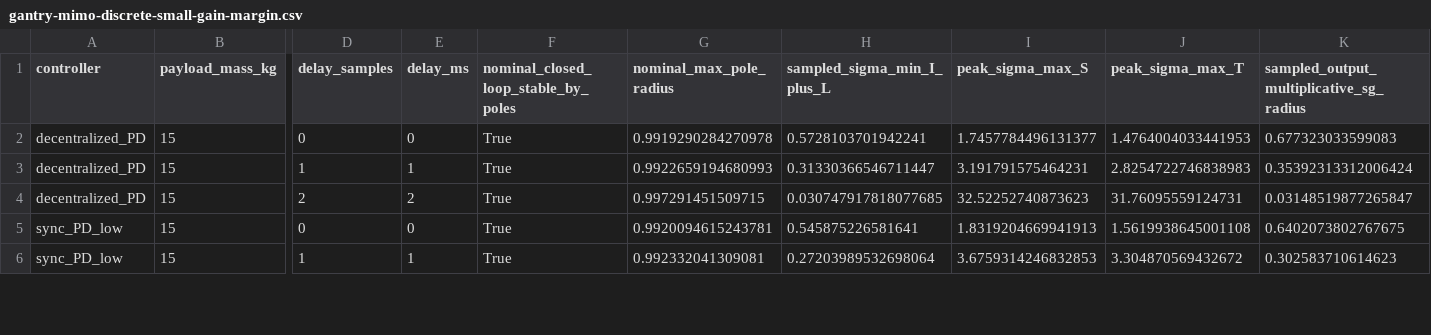
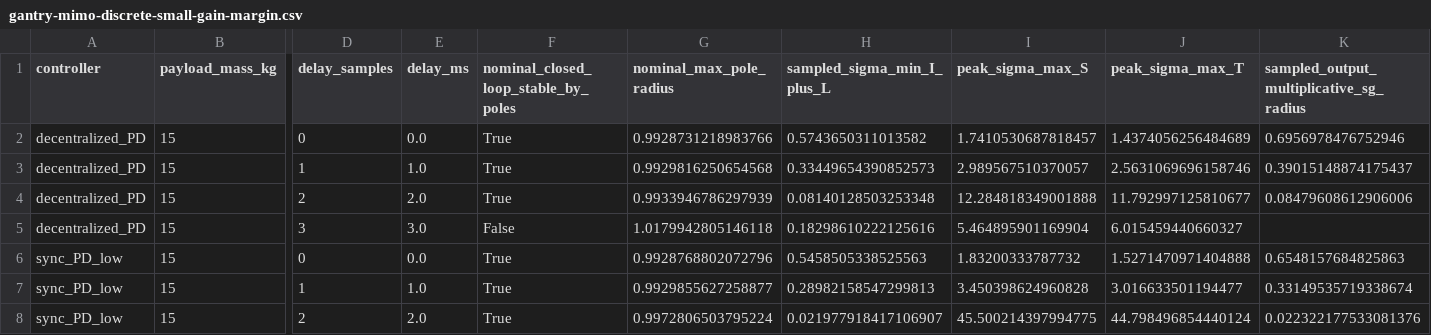
Before and after one commit to rexyll/cnc-knowledge, a CSV file: resouces/12-control-and-machining-algorithms/gantry-mimo-discrete-small-gain-margin.csv, drawn as a sheet; only a part is shown, gaps mark what is left out; addresses are those after the commit; rows hold the shown columns only; the diff covers the shown part only; the diff names each change by its address in the sheet, - before the commit and + after, or states it on an @@ line.

```diff
--- a/resouces/12-control-and-machining-algorithms/gantry-mimo-discrete-small-gain-margin.csv
+++ b/resouces/12-control-and-machining-algorithms/gantry-mimo-discrete-small-gain-margin.csv
-E2 (delay_ms): 0
+E2 (delay_ms): 0.0
-G2 (nominal_max_pole_radius): 0.9919290284270978
+G2 (nominal_max_pole_radius): 0.9928731218983766
-H2 (sampled_sigma_min_I_plus_L): 0.5728103701942241
+H2 (sampled_sigma_min_I_plus_L): 0.5743650311013582
-I2 (peak_sigma_max_S): 1.7457784496131377
+I2 (peak_sigma_max_S): 1.7410530687818457
-J2 (peak_sigma_max_T): 1.4764004033441953
+J2 (peak_sigma_max_T): 1.4374056256484689
-K2: 0.677323033599083
+K2: 0.6956978476752946
-E3 (delay_ms): 1
+E3 (delay_ms): 1.0
-G3 (nominal_max_pole_radius): 0.9922659194680993
+G3 (nominal_max_pole_radius): 0.9929816250654568
-H3 (sampled_sigma_min_I_plus_L): 0.31330366546711447
+H3 (sampled_sigma_min_I_plus_L): 0.33449654390852573
-I3 (peak_sigma_max_S): 3.191791575464231
+I3 (peak_sigma_max_S): 2.989567510370057
-J3 (peak_sigma_max_T): 2.8254722746838983
+J3 (peak_sigma_max_T): 2.5631069696158746
-K3: 0.35392313312006424
+K3: 0.39015148874175437
-E4 (delay_ms): 2
+E4 (delay_ms): 2.0
-G4 (nominal_max_pole_radius): 0.997291451509715
+G4 (nominal_max_pole_radius): 0.9933946786297939
-H4 (sampled_sigma_min_I_plus_L): 0.030747917818077685
+H4 (sampled_sigma_min_I_plus_L): 0.08140128503253348
-I4 (peak_sigma_max_S): 32.52252740873623
+I4 (peak_sigma_max_S): 12.284818349001888
-J4 (peak_sigma_max_T): 31.76095559124731
+J4 (peak_sigma_max_T): 11.792997125810677
-K4: 0.03148519877265847
+K4: 0.08479608612906006
+row 5: decentralized_PD | 15 | 3 | 3.0 | False | 1.0179942805146118 | 0.18298610222125616 | 5.464895901169904 | 6.015459440660327
-E6 (delay_ms): 0
+E6 (delay_ms): 0.0
-G6 (nominal_max_pole_radius): 0.9920094615243781
+G6 (nominal_max_pole_radius): 0.9928768802072796
-H6 (sampled_sigma_min_I_plus_L): 0.545875226581641
+H6 (sampled_sigma_min_I_plus_L): 0.5458505338525563
-I6 (peak_sigma_max_S): 1.8319204669941913
+I6 (peak_sigma_max_S): 1.83200333787732
-J6 (peak_sigma_max_T): 1.5619938645001108
+J6 (peak_sigma_max_T): 1.5271470971404888
-K6: 0.6402073802767675
+K6: 0.6548157684825863
-E7 (delay_ms): 1
+E7 (delay_ms): 1.0
-G7 (nominal_max_pole_radius): 0.992332041309081
+G7 (nominal_max_pole_radius): 0.9929855627258877
-H7 (sampled_sigma_min_I_plus_L): 0.27203989532698064
+H7 (sampled_sigma_min_I_plus_L): 0.28982158547299813
-I7 (peak_sigma_max_S): 3.6759314246832853
+I7 (peak_sigma_max_S): 3.450398624960828
-J7 (peak_sigma_max_T): 3.304870569432672
+J7 (peak_sigma_max_T): 3.016633501194477
-K7: 0.302583710614623
+K7: 0.33149535719338674
+row 8: sync_PD_low | 15 | 2 | 2.0 | True | 0.9972806503795224 | 0.021977918417106907 | 45.500214397994775 | 44.798496854440124 | 0.022322177533081376
```
Also changed, not shown: 2 added rows and 41 edited cells elsewhere in this file, docs/data-model/chapter-dictionaries/CH12.csv, resouces/12-control-and-machining-algorithms/gantry-mimo-delay-robustness-envelope.csv, 18 other files.
